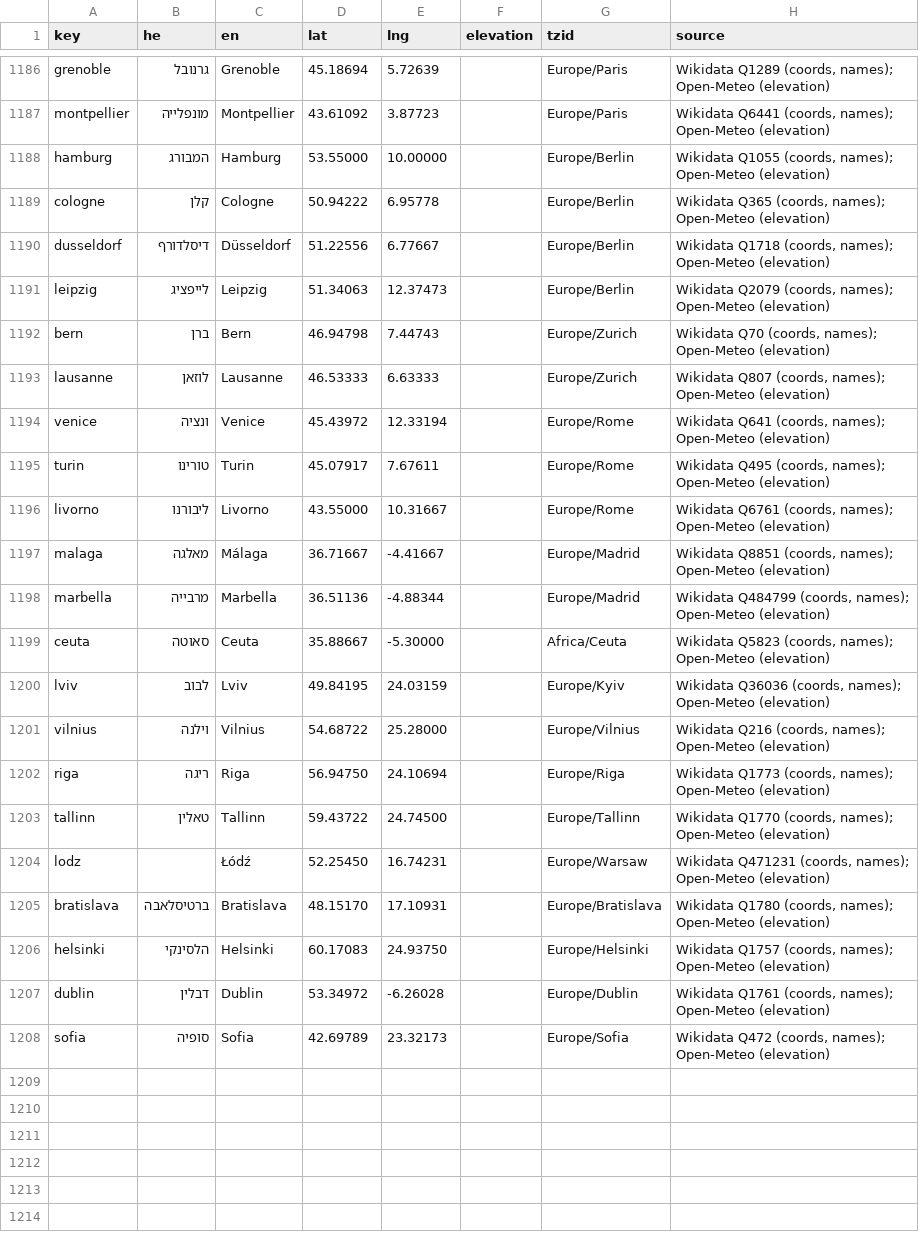
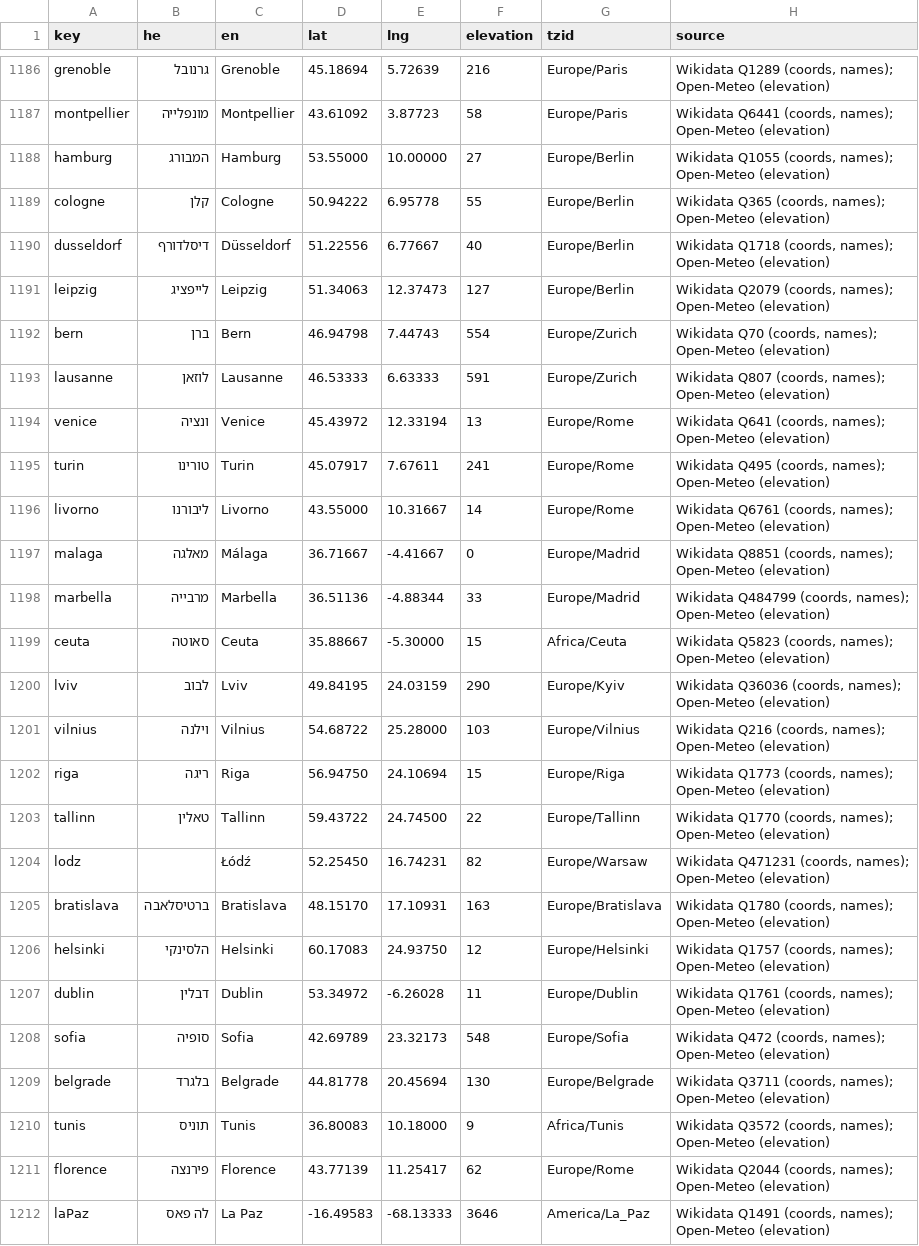
Before and after one commit to KleiKodesh/kleikodesh-zmanim.js, a TSV file: data/places-new.tsv, drawn as a sheet; only a part is shown, gaps mark what is left out; the diff covers the shown part only; the diff names each change by its address in the sheet, - before the commit and + after, or states it on an @@ line.

```diff
--- a/data/places-new.tsv
+++ b/data/places-new.tsv
-F1186 (elevation): (empty)
+F1186 (elevation): 216
-F1187 (elevation): (empty)
+F1187 (elevation): 58
-F1188 (elevation): (empty)
+F1188 (elevation): 27
-F1189 (elevation): (empty)
+F1189 (elevation): 55
-F1190 (elevation): (empty)
+F1190 (elevation): 40
-F1191 (elevation): (empty)
+F1191 (elevation): 127
-F1192 (elevation): (empty)
+F1192 (elevation): 554
-F1193 (elevation): (empty)
+F1193 (elevation): 591
-F1194 (elevation): (empty)
+F1194 (elevation): 13
-F1195 (elevation): (empty)
+F1195 (elevation): 241
-F1196 (elevation): (empty)
+F1196 (elevation): 14
-F1197 (elevation): (empty)
+F1197 (elevation): 0
-F1198 (elevation): (empty)
+F1198 (elevation): 33
-F1199 (elevation): (empty)
+F1199 (elevation): 15
-F1200 (elevation): (empty)
+F1200 (elevation): 290
-F1201 (elevation): (empty)
+F1201 (elevation): 103
-F1202 (elevation): (empty)
+F1202 (elevation): 15
-F1203 (elevation): (empty)
+F1203 (elevation): 22
-F1204 (elevation): (empty)
+F1204 (elevation): 82
-F1205 (elevation): (empty)
+F1205 (elevation): 163
-F1206 (elevation): (empty)
+F1206 (elevation): 12
-F1207 (elevation): (empty)
+F1207 (elevation): 11
-F1208 (elevation): (empty)
+F1208 (elevation): 548
+row 1209: belgrade | בלגרד | Belgrade | 44.81778 | 20.45694 | 130 | Europe/Belgrade | Wikidata Q3711 (coords, names); Open-Meteo (elevation)
+row 1210: tunis | תוניס | Tunis | 36.80083 | 10.18000 | 9 | Africa/Tunis | Wikidata Q3572 (coords, names); Open-Meteo (elevation)
+row 1211: florence | פירנצה | Florence | 43.77139 | 11.25417 | 62 | Europe/Rome | Wikidata Q2044 (coords, names); Open-Meteo (elevation)
+row 1212: laPaz | לה פאס | La Paz | -16.49583 | -68.13333 | 3646 | America/La_Paz | Wikidata Q1491 (coords, names); Open-Meteo (elevation)
```
Also changed, not shown: 10 added rows and 27 edited cells elsewhere in this file, 2 other files.
